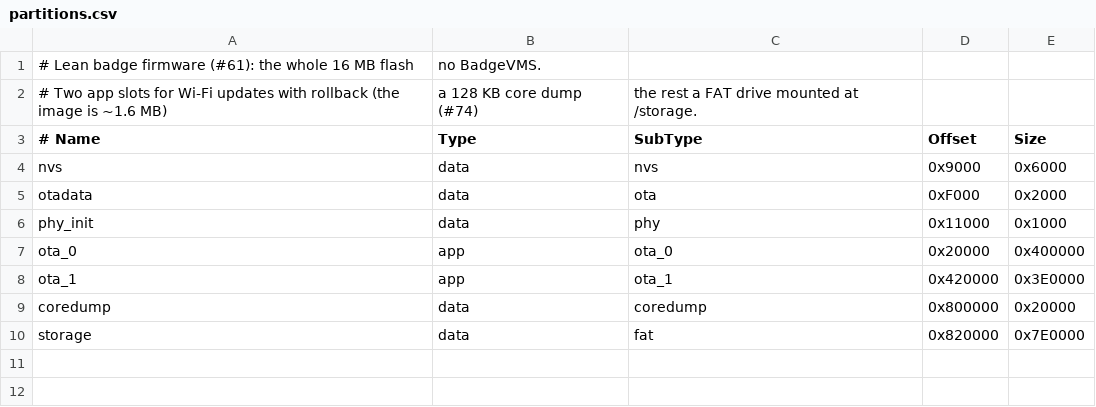
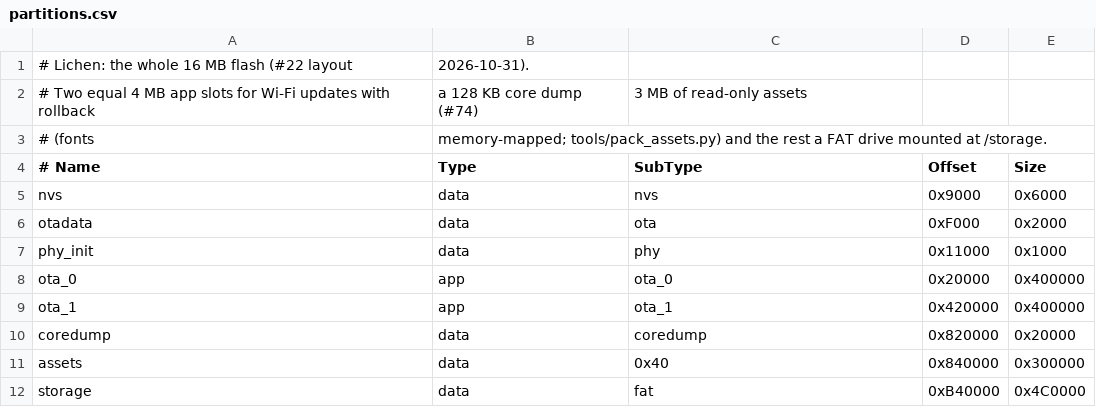
Before and after one commit to lvschouwen/lichenos-why2025-badge, a CSV file: firmware/partitions.csv, drawn as a sheet.

```diff
--- a/firmware/partitions.csv
+++ b/firmware/partitions.csv
@@ -1,3 +1,4 @@
-# Lean badge firmware (#61): the whole 16 MB flash, no BadgeVMS.
-# Two app slots for Wi-Fi updates with rollback (the image is ~1.6 MB), a 128 KB core dump (#74), the rest a FAT drive mounted at /storage.
+# Lichen: the whole 16 MB flash (#22 layout, 2026-10-31).
+# Two equal 4 MB app slots for Wi-Fi updates with rollback, a 128 KB core dump (#74), 3 MB of read-only assets
+# (fonts, memory-mapped; tools/pack_assets.py) and the rest a FAT drive mounted at /storage.
 # Name,    Type, SubType,  Offset,   Size
@@ -7,4 +8,5 @@ phy_init,  data, phy,      0x11000,  0x1000
 ota_0,     app,  ota_0,    0x20000,  0x400000
-ota_1,     app,  ota_1,    0x420000, 0x3E0000
-coredump,  data, coredump, 0x800000, 0x20000
-storage,   data, fat,      0x820000, 0x7E0000
+ota_1,     app,  ota_1,    0x420000, 0x400000
+coredump,  data, coredump, 0x820000, 0x20000
+assets,    data, 0x40,     0x840000, 0x300000
+storage,   data, fat,      0xB40000, 0x4C0000
```
Also changed, not shown: 25 other files.
